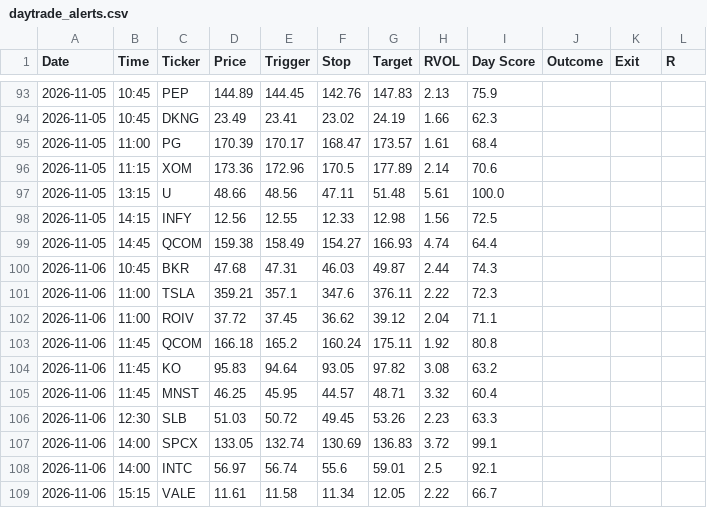
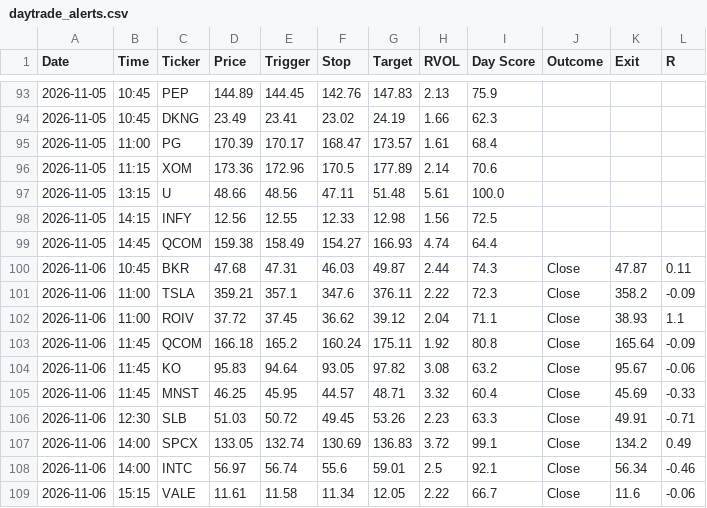
Before and after one commit to wolfmanex/trading-dashboard, a CSV file: daytrade_alerts.csv, drawn as a sheet; only a part is shown, gaps mark what is left out.

```diff
--- a/daytrade_alerts.csv
+++ b/daytrade_alerts.csv
@@ -99,11 +99,11 @@ Date,Time,Ticker,Price,Trigger,Stop,Target,RVOL,Day Score,Outcome,Exit,R
 2026-11-05,14:45,QCOM,159.38,158.49,154.27,166.93,4.74,64.4,,,
-2026-11-06,10:45,BKR,47.68,47.31,46.03,49.87,2.44,74.3,,,
-2026-11-06,11:00,TSLA,359.21,357.1,347.6,376.11,2.22,72.3,,,
-2026-11-06,11:00,ROIV,37.72,37.45,36.62,39.12,2.04,71.1,,,
-2026-11-06,11:45,QCOM,166.18,165.2,160.24,175.11,1.92,80.8,,,
-2026-11-06,11:45,KO,95.83,94.64,93.05,97.82,3.08,63.2,,,
-2026-11-06,11:45,MNST,46.25,45.95,44.57,48.71,3.32,60.4,,,
-2026-11-06,12:30,SLB,51.03,50.72,49.45,53.26,2.23,63.3,,,
-2026-11-06,14:00,SPCX,133.05,132.74,130.69,136.83,3.72,99.1,,,
-2026-11-06,14:00,INTC,56.97,56.74,55.6,59.01,2.5,92.1,,,
-2026-11-06,15:15,VALE,11.61,11.58,11.34,12.05,2.22,66.7,,,
+2026-11-06,10:45,BKR,47.68,47.31,46.03,49.87,2.44,74.3,Close,47.87,0.11
+2026-11-06,11:00,TSLA,359.21,357.1,347.6,376.11,2.22,72.3,Close,358.2,-0.09
+2026-11-06,11:00,ROIV,37.72,37.45,36.62,39.12,2.04,71.1,Close,38.93,1.1
+2026-11-06,11:45,QCOM,166.18,165.2,160.24,175.11,1.92,80.8,Close,165.64,-0.09
+2026-11-06,11:45,KO,95.83,94.64,93.05,97.82,3.08,63.2,Close,95.67,-0.06
+2026-11-06,11:45,MNST,46.25,45.95,44.57,48.71,3.32,60.4,Close,45.69,-0.33
+2026-11-06,12:30,SLB,51.03,50.72,49.45,53.26,2.23,63.3,Close,49.91,-0.71
+2026-11-06,14:00,SPCX,133.05,132.74,130.69,136.83,3.72,99.1,Close,134.2,0.49
+2026-11-06,14:00,INTC,56.97,56.74,55.6,59.01,2.5,92.1,Close,56.34,-0.46
+2026-11-06,15:15,VALE,11.61,11.58,11.34,12.05,2.22,66.7,Close,11.6,-0.06
```
Also changed, not shown: signal_log.csv.
